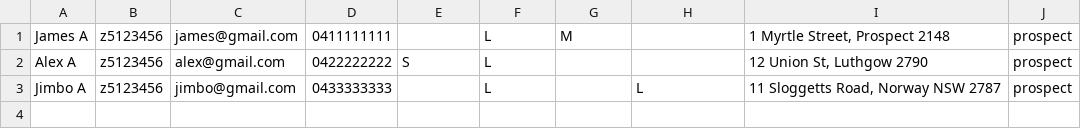
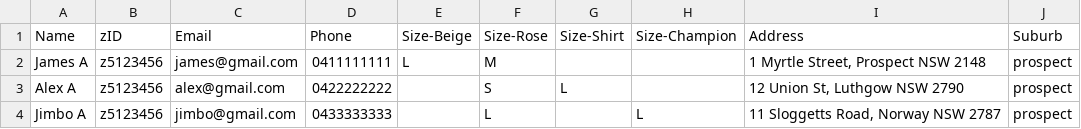
Before and after one commit to dg183/hermes, a CSV file: addresses/example_db.csv, drawn as a sheet.

Commit message:
add column names

```diff
--- a/addresses/example_db.csv
+++ b/addresses/example_db.csv
@@ -1,3 +1,4 @@
-James A	z5123456	james@gmail.com	0411111111		L	M		1 Myrtle Street, Prospect 2148	prospect
-Alex A	z5123456	alex@gmail.com	0422222222	S	L			12 Union St, Luthgow 2790	prospect
+Name	zID	Email	Phone	Size-Beige	Size-Rose	Size-Shirt	Size-Champion	Address	Suburb
+James A	z5123456	james@gmail.com	0411111111	L	M			1 Myrtle Street, Prospect NSW 2148	prospect
+Alex A	z5123456	alex@gmail.com	0422222222		S	L		12 Union St, Luthgow NSW 2790	prospect
 Jimbo A	z5123456	jimbo@gmail.com	0433333333		L		L	11 Sloggetts Road, Norway NSW 2787	prospect
```
Also changed, not shown: 1 other file.
